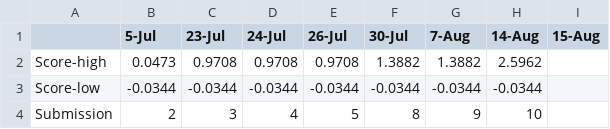
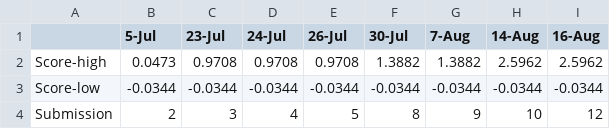
Before and after one commit to coda-dataset/coda-dataset.github.io, a CSV file: w-coda2024/track2/data/statistics.csv, drawn as a sheet.

```diff
--- a/w-coda2024/track2/data/statistics.csv
+++ b/w-coda2024/track2/data/statistics.csv
@@ -1,4 +1,4 @@
-,5-Jul,23-Jul,24-Jul,26-Jul,30-Jul,7-Aug,14-Aug,15-Aug
-Score-high,0.0473,0.9708,0.9708,0.9708,1.3882,1.3882,2.5962,
-Score-low,-0.0344,-0.0344,-0.0344,-0.0344,-0.0344,-0.0344,-0.0344,
-Submission,2,3,4,5,8,9,10,
+,5-Jul,23-Jul,24-Jul,26-Jul,30-Jul,7-Aug,14-Aug,16-Aug
+Score-high,0.0473,0.9708,0.9708,0.9708,1.3882,1.3882,2.5962,2.5962
+Score-low,-0.0344,-0.0344,-0.0344,-0.0344,-0.0344,-0.0344,-0.0344,-0.0344
+Submission,2,3,4,5,8,9,10,12
```
Also changed, not shown: w-coda2024/track2/data/leaderboard.csv.
